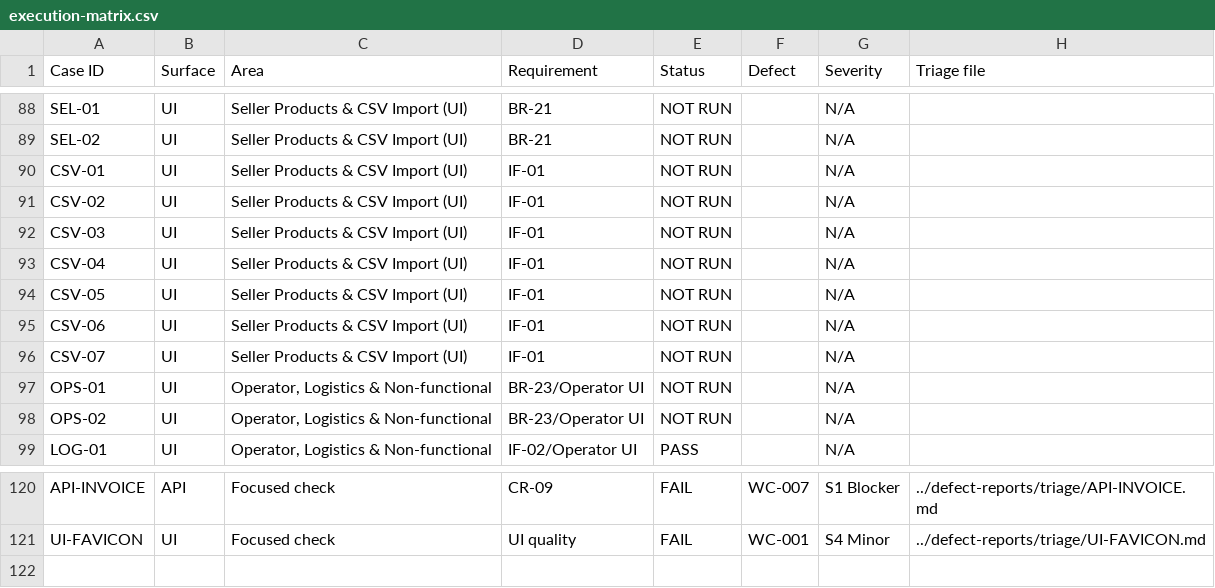
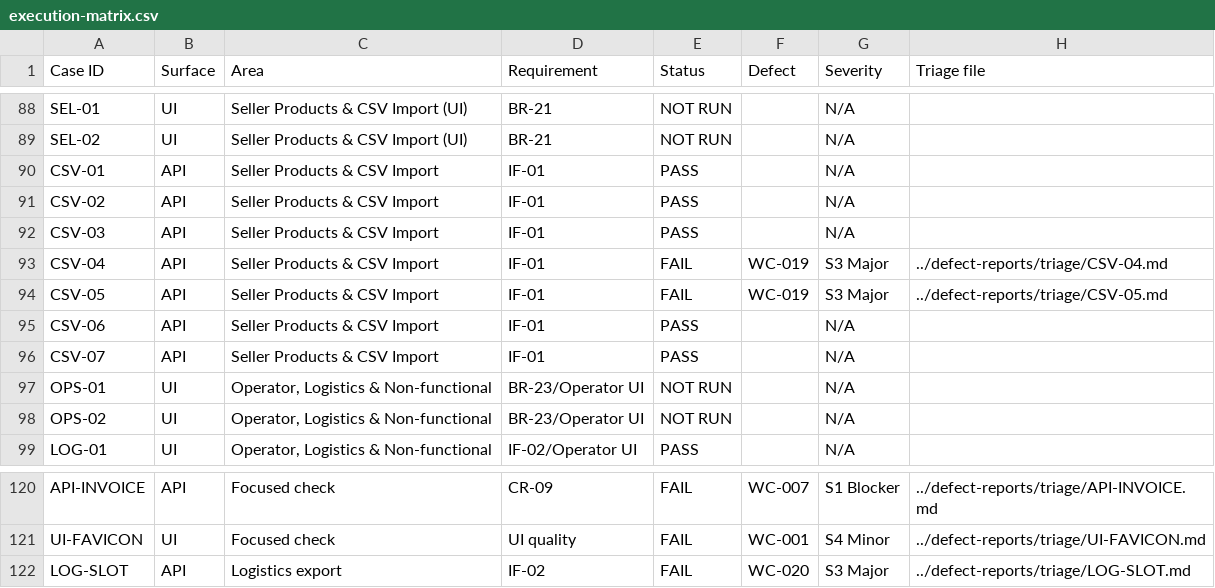
Before and after one commit to MANISH301294/cidroy-wholecart-qa-assignment, a CSV file: test-scenarios/execution-matrix.csv, drawn as a sheet; only a part is shown, gaps mark what is left out.

Commit message:
Record integration execution and CSV and logistics defects

```diff
--- a/test-scenarios/execution-matrix.csv
+++ b/test-scenarios/execution-matrix.csv
@@ -89,9 +89,9 @@ SEL-01,UI,Seller Products & CSV Import (UI),BR-21,NOT RUN,,N/A,
 SEL-02,UI,Seller Products & CSV Import (UI),BR-21,NOT RUN,,N/A,
-CSV-01,UI,Seller Products & CSV Import (UI),IF-01,NOT RUN,,N/A,
-CSV-02,UI,Seller Products & CSV Import (UI),IF-01,NOT RUN,,N/A,
-CSV-03,UI,Seller Products & CSV Import (UI),IF-01,NOT RUN,,N/A,
-CSV-04,UI,Seller Products & CSV Import (UI),IF-01,NOT RUN,,N/A,
-CSV-05,UI,Seller Products & CSV Import (UI),IF-01,NOT RUN,,N/A,
-CSV-06,UI,Seller Products & CSV Import (UI),IF-01,NOT RUN,,N/A,
-CSV-07,UI,Seller Products & CSV Import (UI),IF-01,NOT RUN,,N/A,
+CSV-01,API,Seller Products & CSV Import,IF-01,PASS,,N/A,
+CSV-02,API,Seller Products & CSV Import,IF-01,PASS,,N/A,
+CSV-03,API,Seller Products & CSV Import,IF-01,PASS,,N/A,
+CSV-04,API,Seller Products & CSV Import,IF-01,FAIL,WC-019,S3 Major,../defect-reports/triage/CSV-04.md
+CSV-05,API,Seller Products & CSV Import,IF-01,FAIL,WC-019,S3 Major,../defect-reports/triage/CSV-05.md
+CSV-06,API,Seller Products & CSV Import,IF-01,PASS,,N/A,
+CSV-07,API,Seller Products & CSV Import,IF-01,PASS,,N/A,
 OPS-01,UI,"Operator, Logistics & Non-functional",BR-23/Operator UI,NOT RUN,,N/A,
@@ -121 +121,2 @@ API-INVOICE,API,Focused check,CR-09,FAIL,WC-007,S1 Blocker,../defect-reports/tri
 UI-FAVICON,UI,Focused check,UI quality,FAIL,WC-001,S4 Minor,../defect-reports/triage/UI-FAVICON.md
+LOG-SLOT,API,Logistics export,IF-02,FAIL,WC-020,S3 Major,../defect-reports/triage/LOG-SLOT.md
```
Also changed, not shown: 10 other files.
